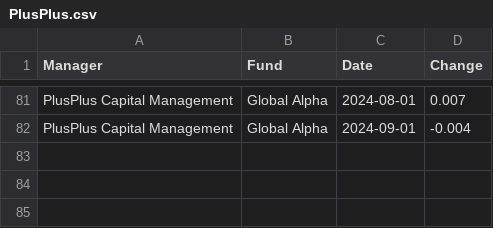
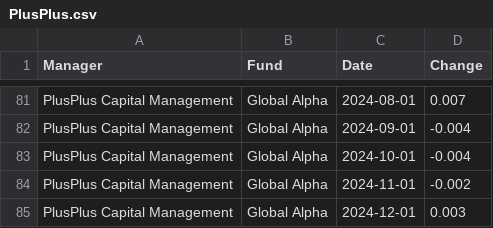
Before and after one commit to bodhiresearchgroup/Emerging-Manager-Smart-Portfolio, a CSV file: data/core programs/PlusPlus.csv, drawn as a sheet; only a part is shown, gaps mark what is left out; the diff names each change by its address in the sheet, - before the commit and + after, or states it on an @@ line.

Commit message:
Update emerging managers dataset (December2024)

```diff
--- a/data/core programs/PlusPlus.csv
+++ b/data/core programs/PlusPlus.csv
+row 83: PlusPlus Capital Management | Global Alpha | 2024-10-01 | -0.004
+row 84: PlusPlus Capital Management | Global Alpha | 2024-11-01 | -0.002
+row 85: PlusPlus Capital Management | Global Alpha | 2024-12-01 | 0.003
```
Also changed, not shown: data/core programs/Bastion Asset Management.csv, data/core programs/Castlefield Associates.csv, 11 other files.
